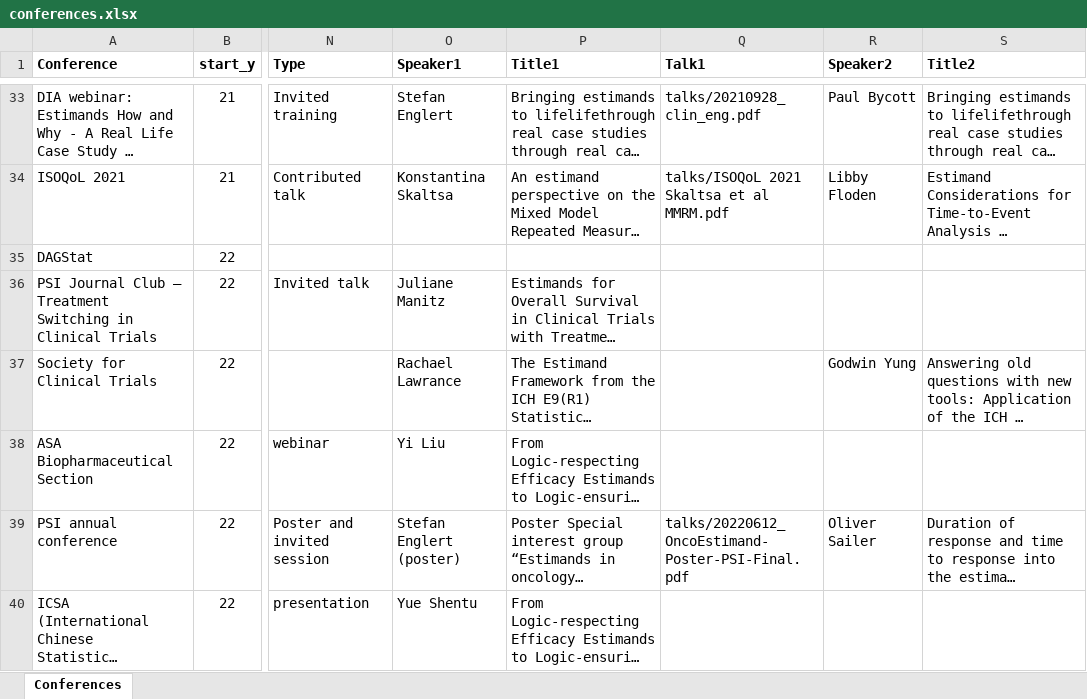
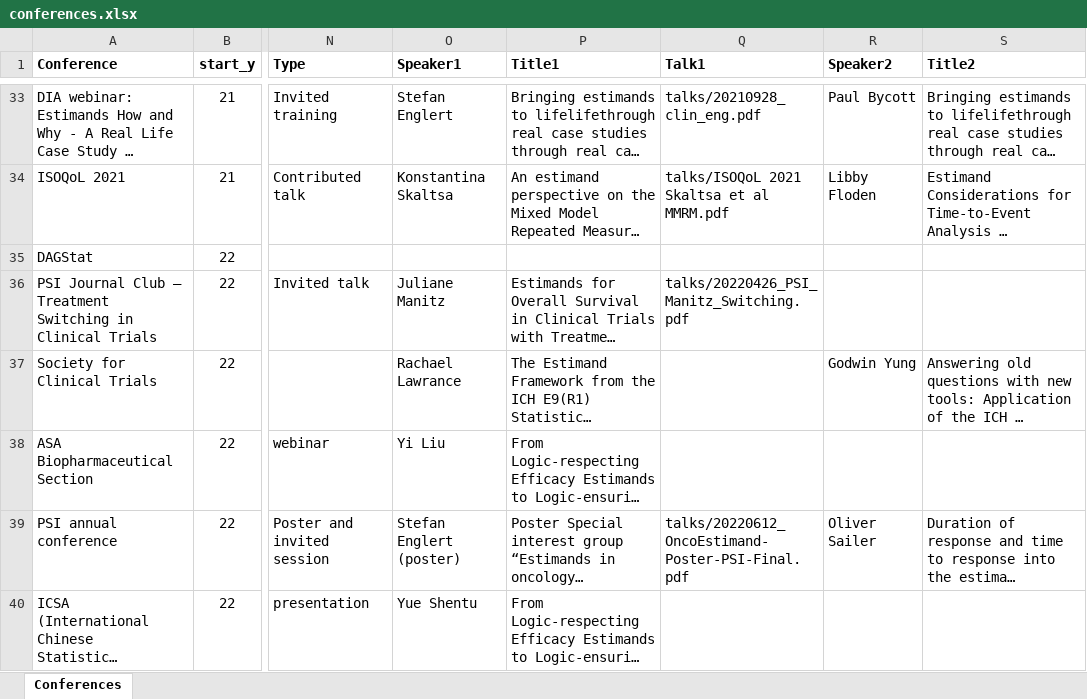
Before and after one commit to oncoestimand/oncowg_webpage, an Excel workbook: data/conferences.xlsx, sheet Conferences, drawn as a sheet; only a part is shown, gaps mark what is left out; long unchanged cells end in …; values as stored, in another font and other column widths than the file's, no borders; charts and pictures not drawn; the diff names each change by its address in the sheet, - before the commit and + after, or states it on an @@ line.

```diff
--- a/data/conferences.xlsx (sheet Conferences)
+++ b/data/conferences.xlsx (sheet Conferences)
-Q36 (Talk1): (empty)
+Q36 (Talk1): talks/20220426_PSI_Manitz_Switching.pdf
```
Also changed, not shown: docs/data/conferences.xlsx, 3 other files.
